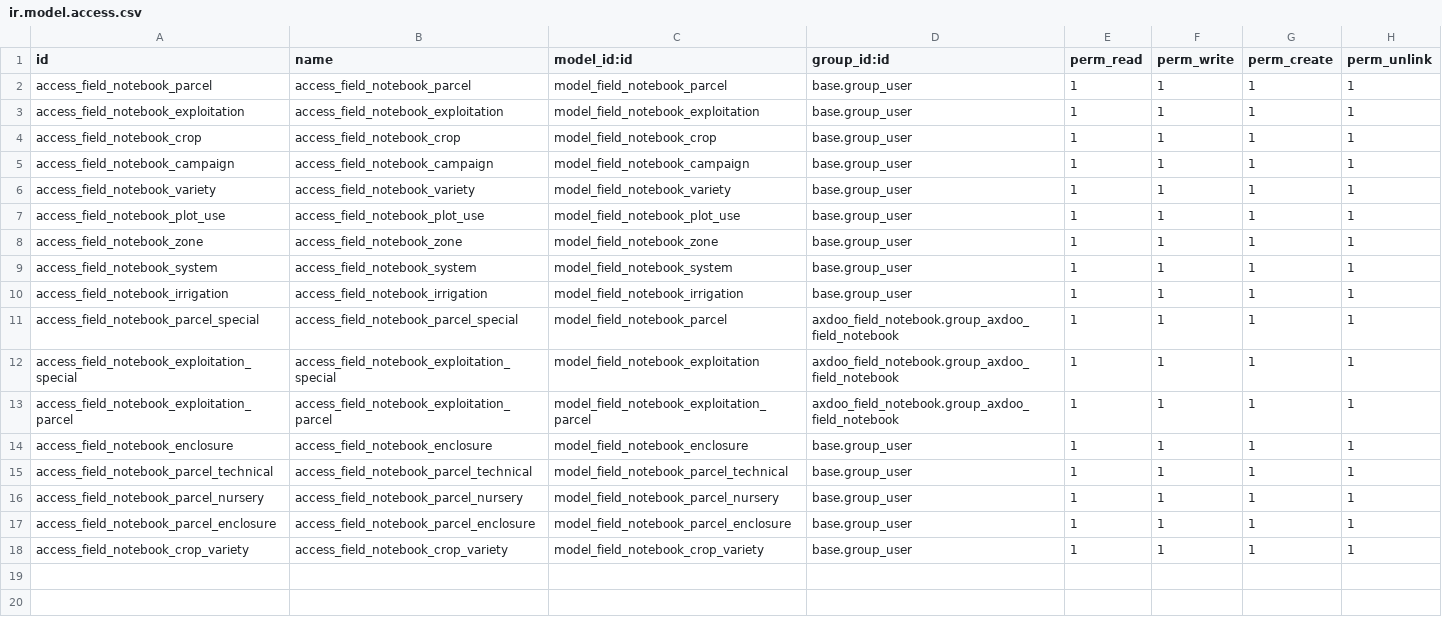
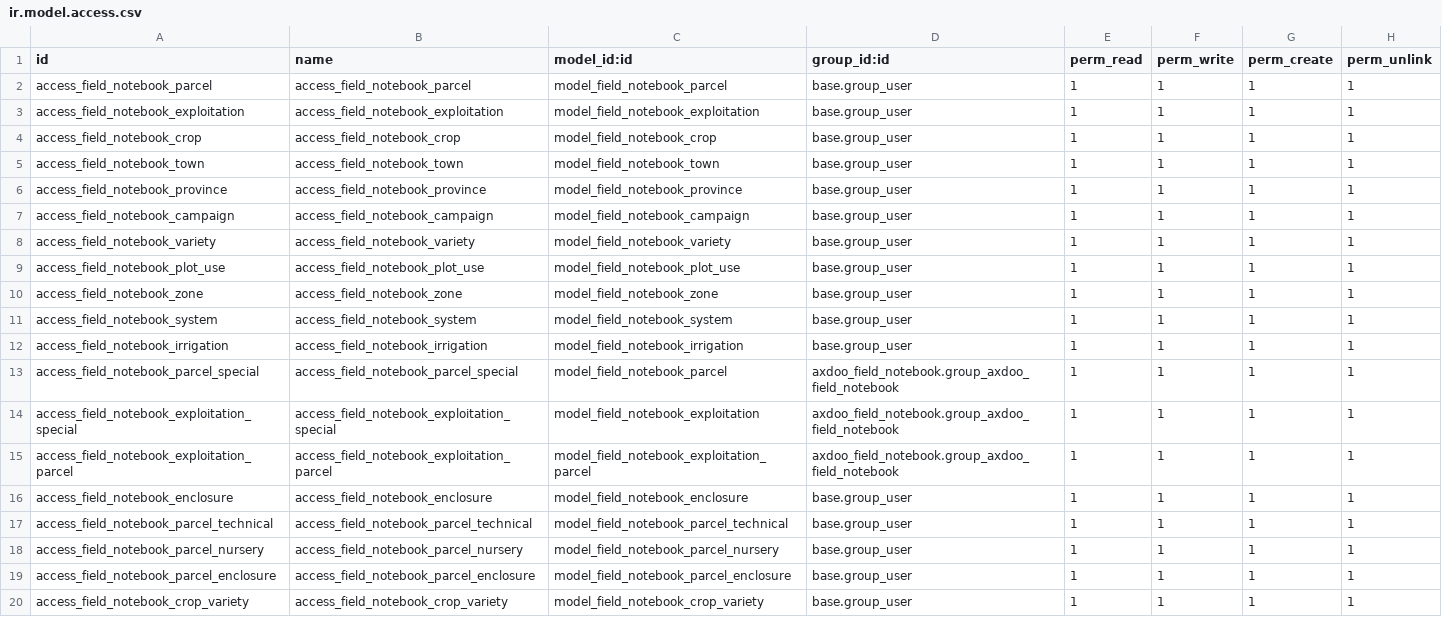
Before and after one commit to pablomil2000/axdoo-agriculture, a CSV file: axdoo_field_notebook/security/ir.model.access.csv, drawn as a sheet.

```diff
--- a/axdoo_field_notebook/security/ir.model.access.csv
+++ b/axdoo_field_notebook/security/ir.model.access.csv
@@ -4,2 +4,4 @@ access_field_notebook_exploitation,access_field_notebook_exploitation,model_fiel
 access_field_notebook_crop,access_field_notebook_crop,model_field_notebook_crop,base.group_user,1,1,1,1
+access_field_notebook_town,access_field_notebook_town,model_field_notebook_town,base.group_user,1,1,1,1
+access_field_notebook_province,access_field_notebook_province,model_field_notebook_province,base.group_user,1,1,1,1
 access_field_notebook_campaign,access_field_notebook_campaign,model_field_notebook_campaign,base.group_user,1,1,1,1
```
Also changed, not shown: 9 other files.
